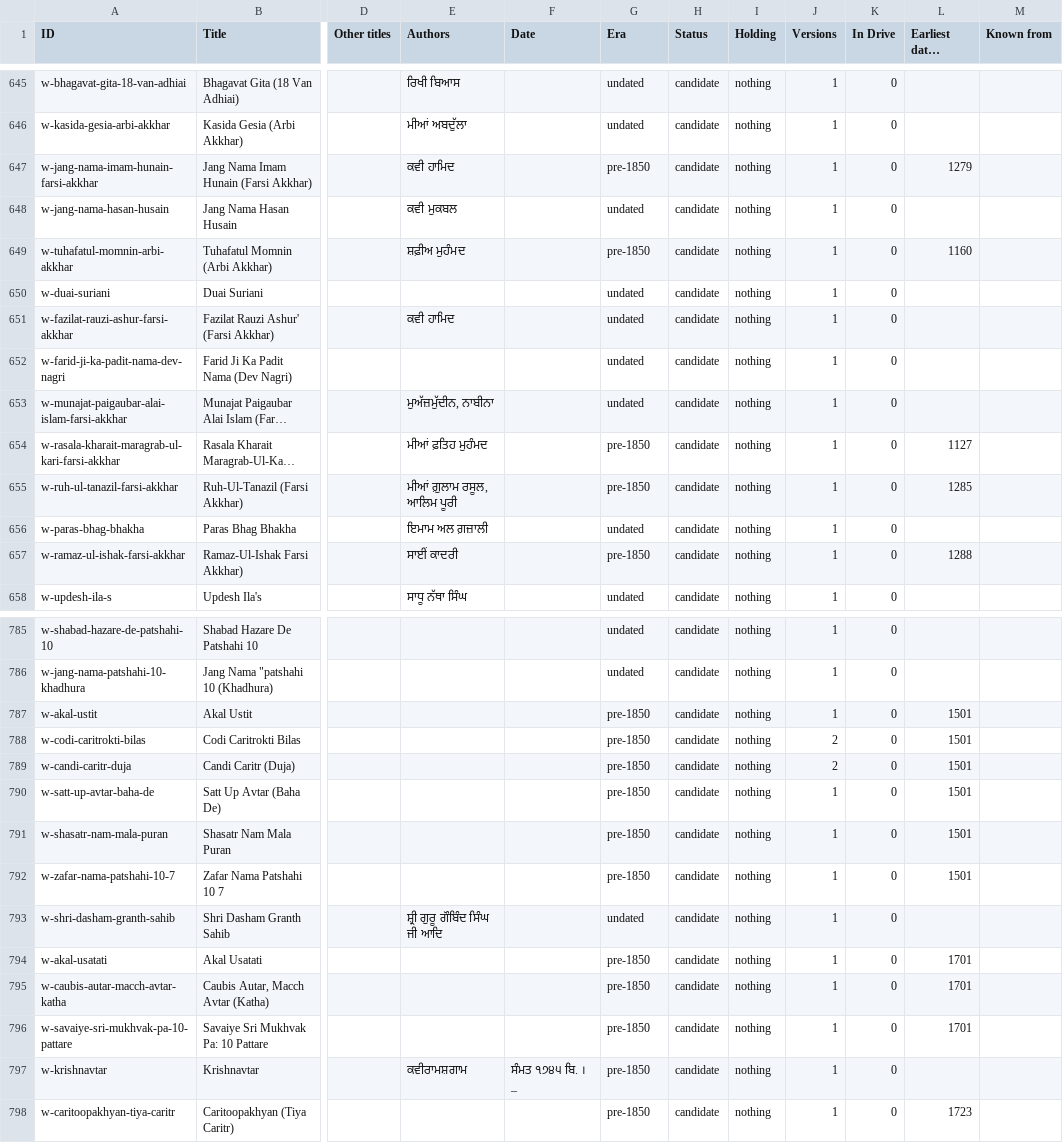
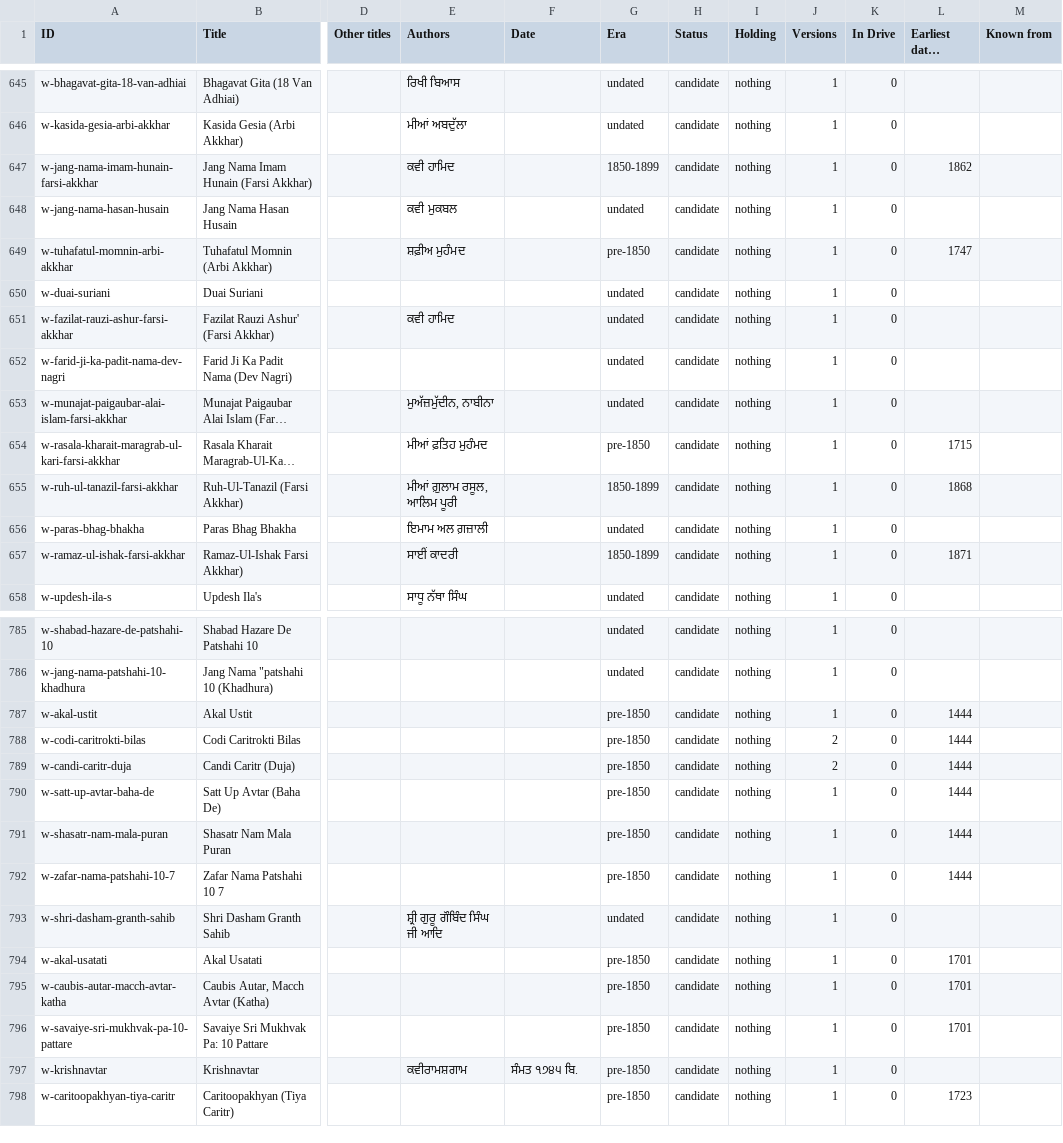
Before and after one commit to thehimmat/gurmukhi-kosh, a CSV file: pipeline/catalogue/views/works.csv, drawn as a sheet; only a part is shown, gaps mark what is left out; long unchanged cells end in …; the diff covers the shown part only; the diff names each change by its address in the sheet, - before the commit and + after, or states it on an @@ line.

```diff
--- a/pipeline/catalogue/views/works.csv
+++ b/pipeline/catalogue/views/works.csv
-G647 (Era): pre-1850
+G647 (Era): 1850-1899
-L647 (Earliest dated version): 1279
+L647 (Earliest dated version): 1862
-L649 (Earliest dated version): 1160
+L649 (Earliest dated version): 1747
-L654 (Earliest dated version): 1127
+L654 (Earliest dated version): 1715
-G655 (Era): pre-1850
+G655 (Era): 1850-1899
-L655 (Earliest dated version): 1285
+L655 (Earliest dated version): 1868
-G657 (Era): pre-1850
+G657 (Era): 1850-1899
-L657 (Earliest dated version): 1288
+L657 (Earliest dated version): 1871
-L787:L792 (Earliest dated version): 1501
+L787:L792 (Earliest dated version): 1444
-F797 (Date): ਸੰਮਤ ੧੭੪੫ ਬਿ. । _
+F797 (Date): ਸੰਮਤ ੧੭੪੫ ਬਿ.
```
Also changed, not shown: 9 edited cells elsewhere in this file, pipeline/catalogue/views/versions.csv, 9 other files.
